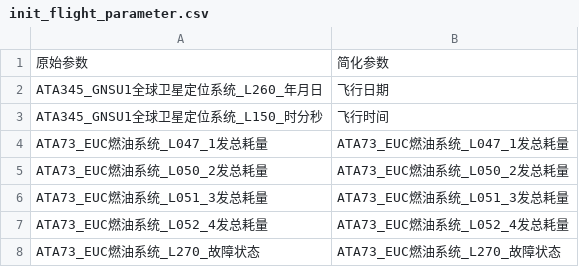
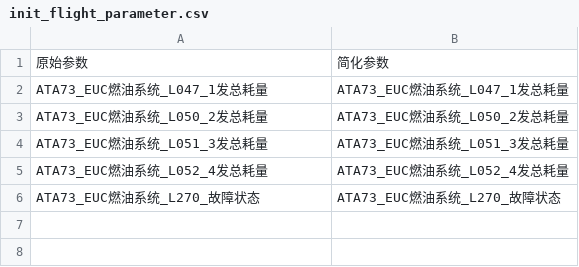
Before and after one commit to ElementClock/flight_parameter, a CSV file: init_flight_parameter.csv, drawn as a sheet; the diff names each change by its address in the sheet, - before the commit and + after, or states it on an @@ line.

```diff
--- a/init_flight_parameter.csv
+++ b/init_flight_parameter.csv
-row 2: ATA345_GNSU1全球卫星定位系统_L260_年月日 | 飞行日期
-row 3: ATA345_GNSU1全球卫星定位系统_L150_时分秒 | 飞行时间
```
Also changed, not shown: 3 other files.
